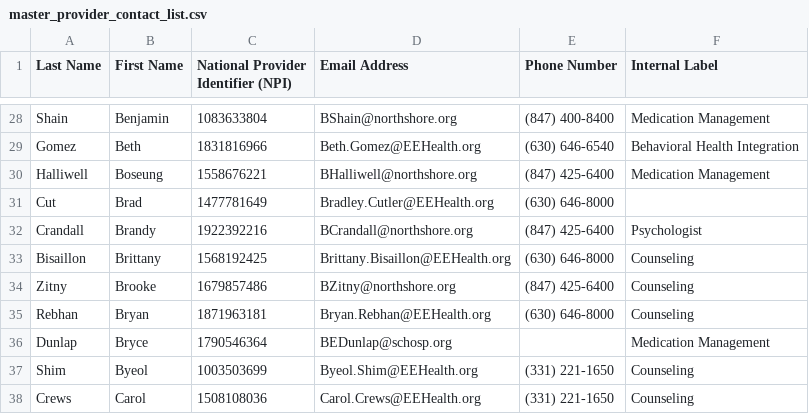
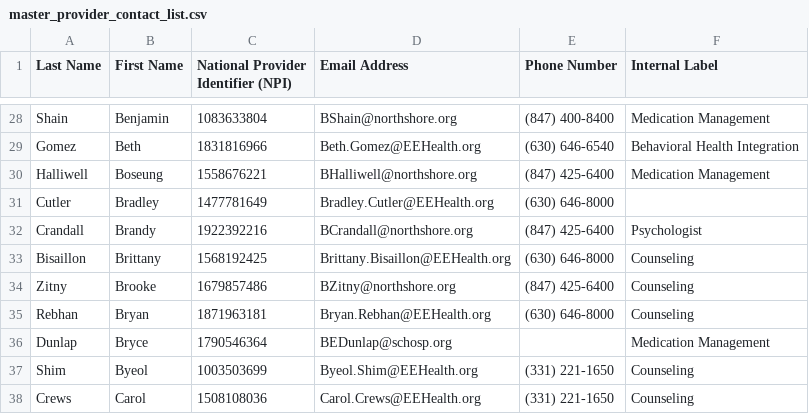
Before and after one commit to otp2/providers-v4, a CSV file: 02_processed_data/main_provider_table/master_provider_contact_list.csv, drawn as a sheet; only a part is shown, gaps mark what is left out.

```diff
--- a/02_processed_data/main_provider_table/master_provider_contact_list.csv
+++ b/02_processed_data/main_provider_table/master_provider_contact_list.csv
@@ -30,3 +30,3 @@ Gomez,Beth,1831816966,Beth.Gomez@EEHealth.org,(630) 646-6540,Behavioral Health I
 Halliwell,Boseung,1558676221,BHalliwell@northshore.org,(847) 425-6400,Medication Management
-Cut,Brad,1477781649,Bradley.Cutler@EEHealth.org,(630) 646-8000,
+Cutler,Bradley,1477781649,Bradley.Cutler@EEHealth.org,(630) 646-8000,
 Crandall,Brandy,1922392216,BCrandall@northshore.org,(847) 425-6400,Psychologist
```
Also changed, not shown: 14 other files.
